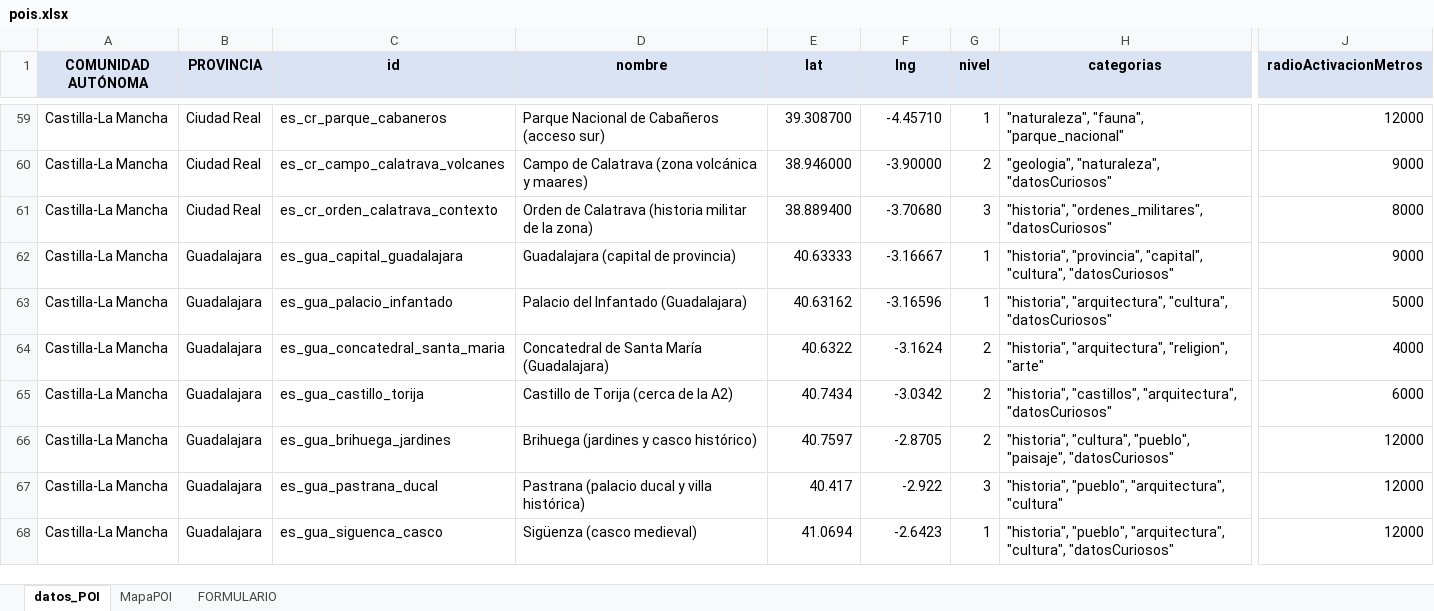
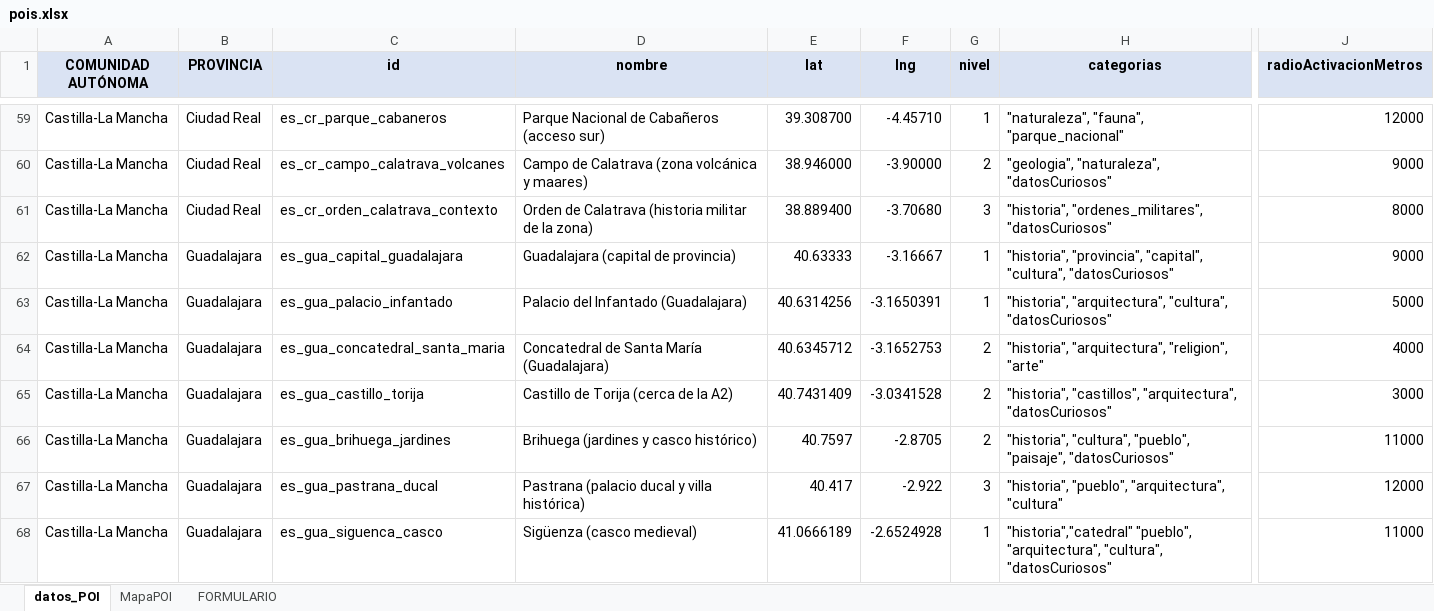
Before and after one commit to CarlosVelasco1998/raidio-backend, an Excel workbook: pois.xlsx, sheet datos_POI, drawn as a sheet; only a part is shown, gaps mark what is left out; values as stored, in another font and other column widths than the file's, no borders; table styles not drawn; the diff covers the shown part only; the diff names each change by its address in the sheet, - before the commit and + after, or states it on an @@ line.

```diff
--- a/pois.xlsx (sheet datos_POI)
+++ b/pois.xlsx (sheet datos_POI)
-E63 (lat): 40.63162
+E63 (lat): 40.6314256
-F63 (lng): -3.16596
+F63 (lng): -3.1650391
-E64 (lat): 40.6322
+E64 (lat): 40.6345712
-F64 (lng): -3.1624
+F64 (lng): -3.1652753
-E65 (lat): 40.7434
+E65 (lat): 40.7431409
-F65 (lng): -3.0342
+F65 (lng): -3.0341528
-J65 (radioActivacionMetros): 6000
+J65 (radioActivacionMetros): 3000
-J66 (radioActivacionMetros): 12000
+J66 (radioActivacionMetros): 11000
-E68 (lat): 41.0694
+E68 (lat): 41.0666189
-F68 (lng): -2.6423
+F68 (lng): -2.6524928
-H68 (categorias): "historia", "pueblo", "arquitectura",…
+H68 (categorias): "historia","catedral" "pueblo", "arquitectura",…
-J68 (radioActivacionMetros): 12000
+J68 (radioActivacionMetros): 11000
```
Also changed, not shown: 1 removed row and 35 edited cells elsewhere in this sheet, 1 other file.
